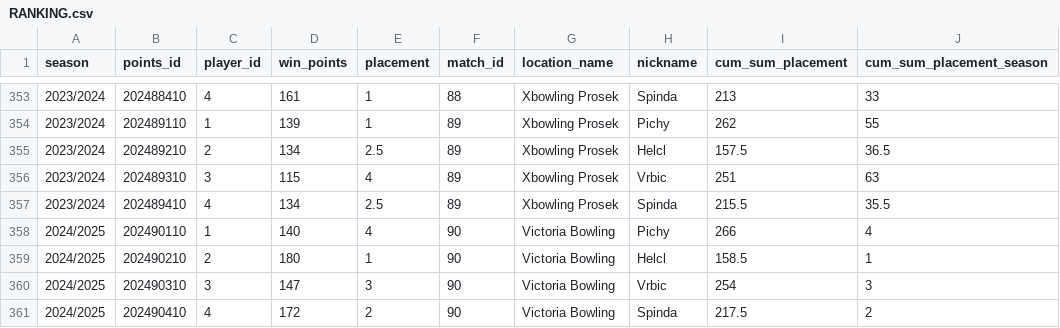
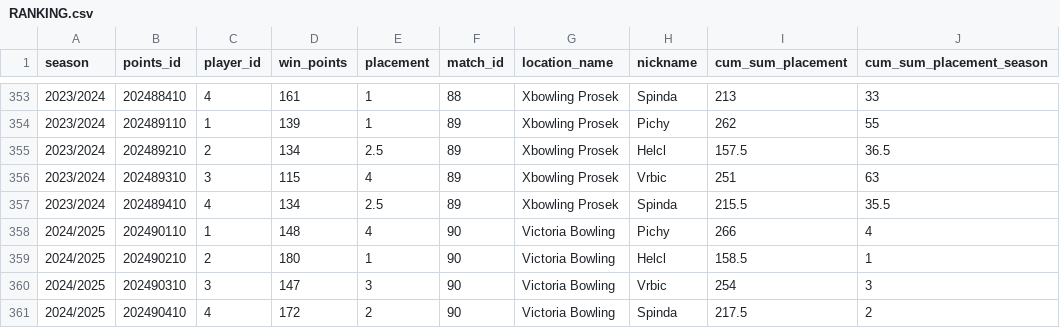
Before and after one commit to P33Rview/Bowling_league_app, a CSV file: datasets/RANKING.csv, drawn as a sheet; only a part is shown, gaps mark what is left out.

Commit message:
Update RANKING.csv

```diff
--- a/datasets/RANKING.csv
+++ b/datasets/RANKING.csv
@@ -357,3 +357,3 @@ season,points_id,player_id,win_points,placement,match_id,location_name,nickname,
 2023/2024,202489410,4,134,2.5,89,"Xbowling Prosek",Spinda,215.5,35.5
-2024/2025,202490110,1,140,4,90,"Victoria Bowling",Pichy,266,4
+2024/2025,202490110,1,148,4,90,"Victoria Bowling",Pichy,266,4
 2024/2025,202490210,2,180,1,90,"Victoria Bowling",Helcl,158.5,1
```
